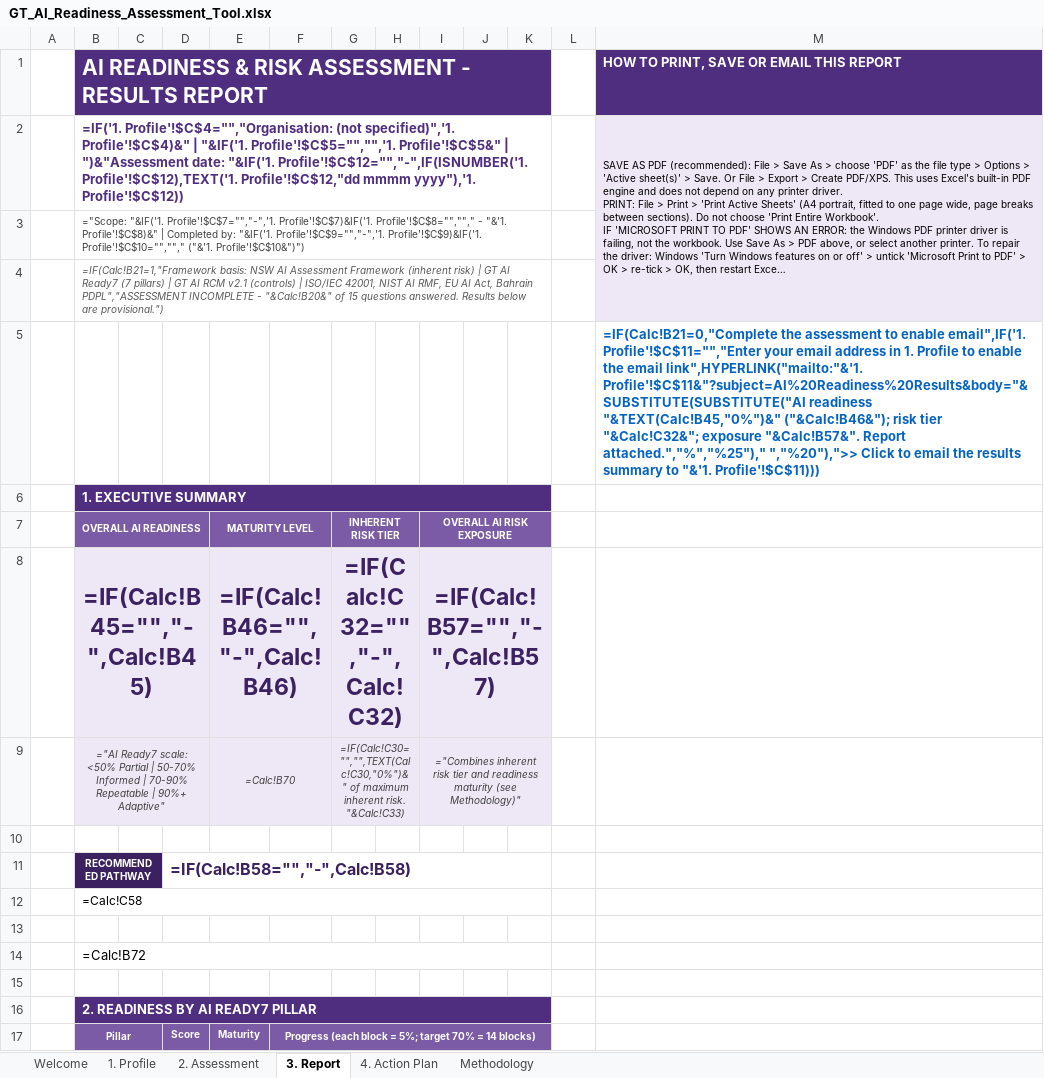
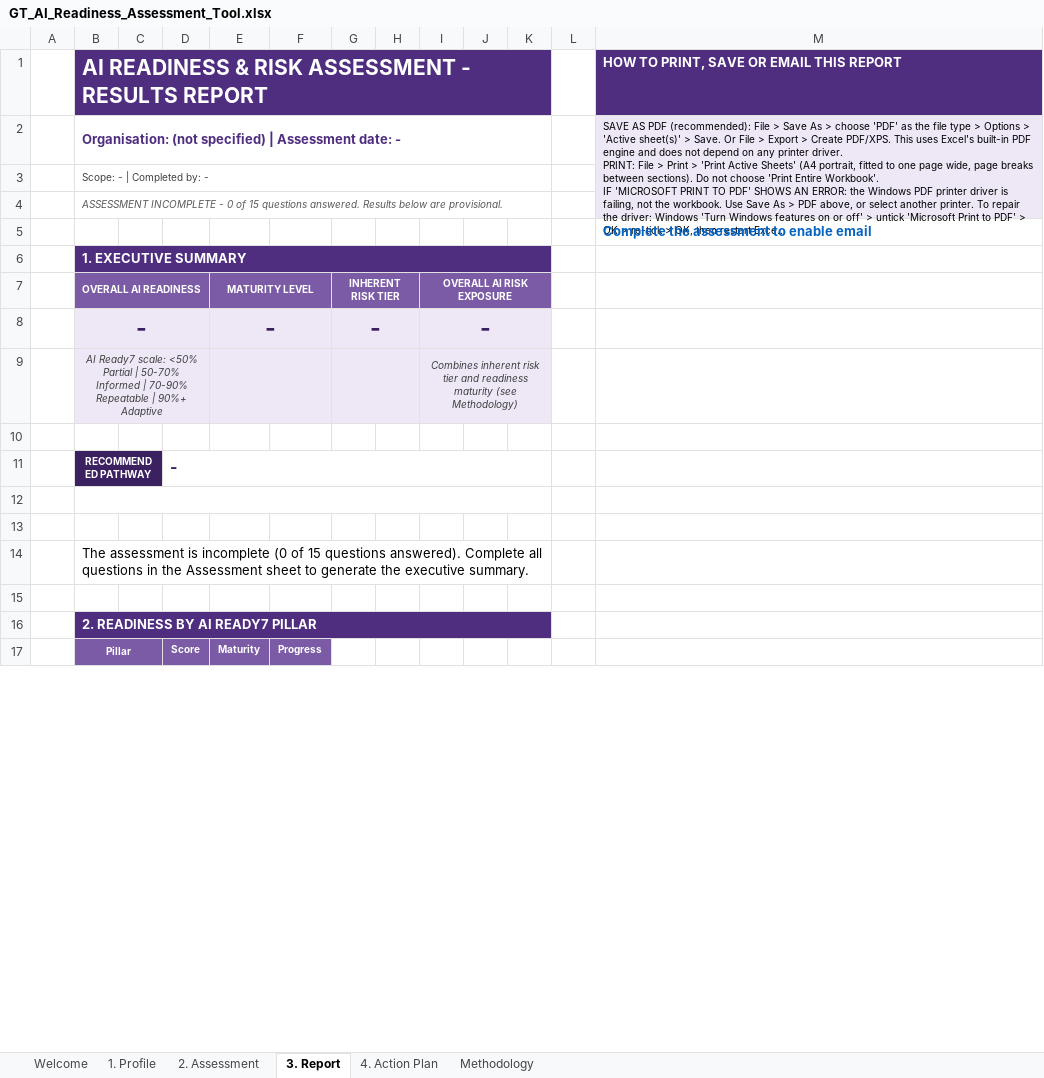
Before and after one commit to mahekdevangtrivedi-wq/GT-AI-Service-Line, an Excel workbook: 01_AI_Governance_Risk_Compliance/1.3_AI_Readiness_Assessment_Tool/GT_AI_Readiness_Assessment_Tool.xlsx, sheet 3. Report, drawn as a sheet; only a part is shown; long unchanged cells end in …; values as stored, in another font and other column widths than the file's, no borders; formulas without a stored value are shown as written; charts and pictures and conditional formats not drawn; removed rows and columns are numbered as before the commit, all else as after; the diff covers the shown part only; the diff names each change by its address in the sheet, - before the commit and + after, or states it on an @@ line.

```diff
--- a/01_AI_Governance_Risk_Compliance/1.3_AI_Readiness_Assessment_Tool/GT_AI_Readiness_Assessment_Tool.xlsx (sheet 3. Report)
+++ b/01_AI_Governance_Risk_Compliance/1.3_AI_Readiness_Assessment_Tool/GT_AI_Readiness_Assessment_Tool.xlsx (sheet 3. Report)
-B2: =IF('1. Profile'!$C$4="","Organisation: (not specified)",'1. Profile'!$C$4)&" | "&IF('1. Profile'!$C$5="","",'1. Profile'!$C$5&" | ")&"Assessment date: "&IF('1. Profile'!$C$12="","-",IF(ISNUMBER('1. Profile'!$C$12),TEXT('1. Profile'!$C$12,"dd mmmm yyyy"),'1. Profile'!$C$12))
+B2: Organisation: (not specified) | Assessment date: -
-B3: ="Scope: "&IF('1. Profile'!$C$7="","-",'1. Profile'!$C$7)&IF('1. Profile'!$C$8="",""," - "&'1. Profile'!$C$8)&" | Completed by: "&IF('1. Profile'!$C$9="","-",'1. Profile'!$C$9)&IF('1. Profile'!$C$10="",""," ("&'1. Profile'!$C$10&")")
+B3: Scope: - | Completed by: -
-B4: =IF(Calc!B21=1,"Framework basis: NSW AI Assessment Framework (inherent risk) | GT AI Ready7 (7 pillars) | GT AI RCM v2.1 (controls) | ISO/IEC 42001, NIST AI RMF, EU AI Act, Bahrain PDPL","ASSESSMENT INCOMPLETE - "&Calc!B20&" of 15 questions answered. Results below are provisional.")
+B4: ASSESSMENT INCOMPLETE - 0 of 15 questions answered. Results below are provisional.
-M5: =IF(Calc!B21=0,"Complete the assessment to enable email",IF('1. Profile'!$C$11="","Enter your email address in 1. Profile to enable the email link",HYPERLINK("mailto:"&'1. Profile'!$C$11&"?subject=AI%20Readiness%20Results&body="&SUBSTITUTE(SUBSTITUTE("AI readiness "&TEXT(Calc!B45,"0%")&" ("&Calc!B46&"); risk tier "&Calc!C32&"; exposure "&Calc!B57&". Report attached.","%","%25")," ","%20"),">> Click to email the results summary to "&'1. Profile'!$C$11)))
+M5: Complete the assessment to enable email
-row 8:  | =IF(Calc!B45="","-",Calc!B45) |  |  | =IF(Calc!B46="","-",Calc!B46) |  | =IF(Calc!C32="","-",Calc!C32) |  | =IF(Calc!B57="","-",Calc!B57)
-row 9:  | ="AI Ready7 scale: <50% Partial | 50-70% Informed | 70-90% Repeatable | 90%+ Adaptive" |  |  | =Calc!B70 |  | =IF(Calc!C30="","",TEXT(Calc!C30,"0%")&" of maximum inherent risk. "&Calc!C33) |  | ="Combines inherent risk tier and readiness maturity (see Methodology)"
+row 8:  | - |  |  | - |  | - |  | -
+row 9:  | AI Ready7 scale: <50% Partial | 50-70% Informed | 70-90% Repeatable | 90%+ Adaptive |  |  |  |  |  |  | Combines inherent risk tier and readiness maturity (see Methodology)
-D11: =IF(Calc!B58="","-",Calc!B58)
+D11: -
-row 12:  | =Calc!C58
+B12:K12 merged
+row 13: (empty)
-B14: =Calc!B72
+B14: The assessment is incomplete (0 of 15 questions answered). Complete all questions in the Assessment sheet to generate the executive summary.
-F17: Progress (each block = 5%; target 70% = 14 blocks)
+F17: Progress
-F17:K17 merged
```
Also changed, not shown: 37 added rows, 37 removed rows and 73 edited cells elsewhere in this sheet, sheet 2. Assessment, sheet 4. Action Plan, formulas that keep their value, hidden cells, charts or pictures, 01_AI_Governance_Risk_Compliance/1.1_RCM_Update/GT_AI_Security_and_Agent_Audit_Checklist_v2.0.xlsx, 01_AI_Governance_Risk_Compliance/1.2_AI_Risk_Assessment_Framework/GT_AI_Risk_Assessment_Toolkit_Template.xlsx, 8 other files.
